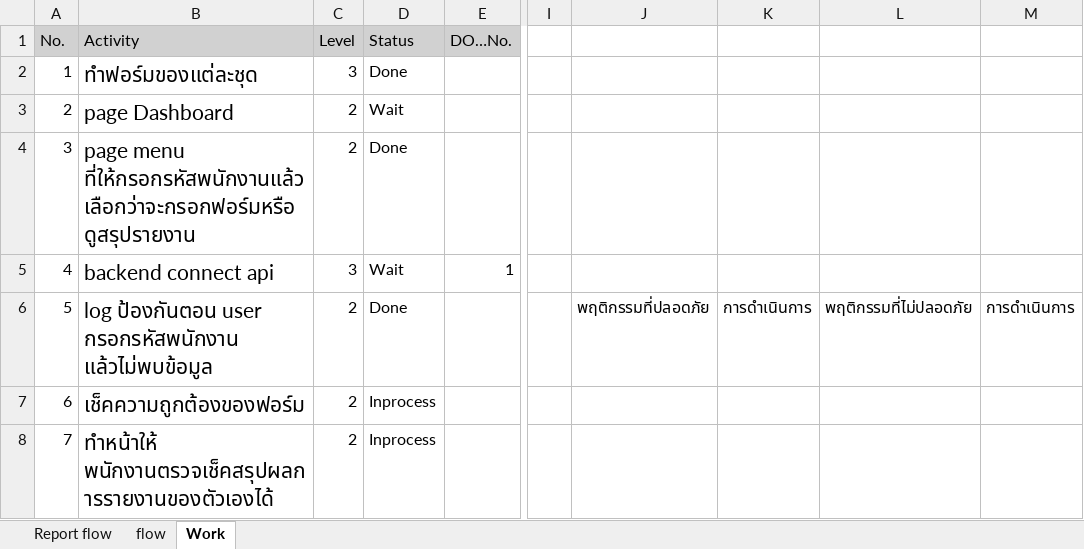
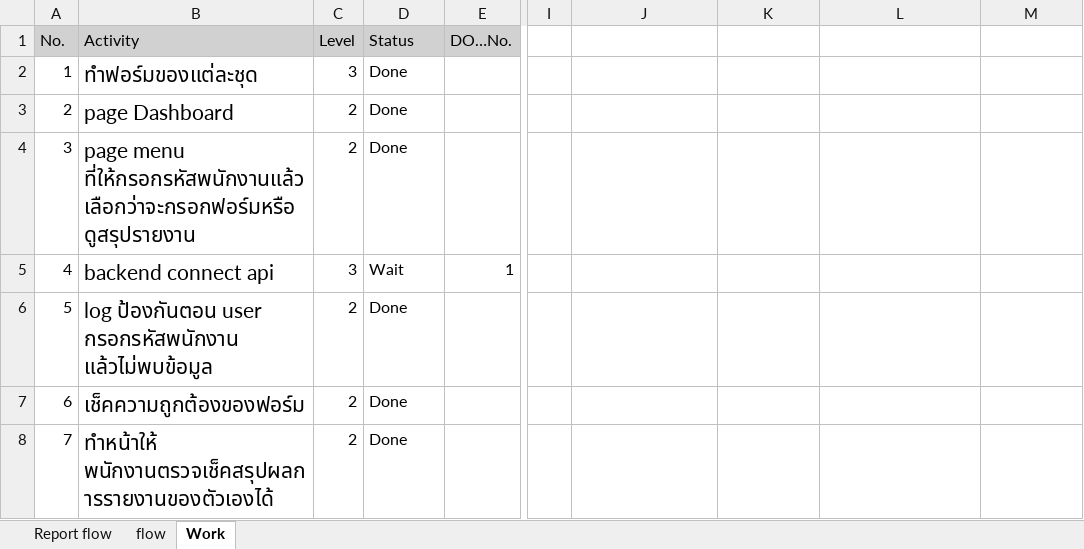
Before and after one commit to comith/BBS-App, an Excel workbook: BBS report flow (version 1).xlsx, sheet Work, drawn as a sheet; only a part is shown, gaps mark what is left out; values as stored, in another font and other column widths than the file's, no borders; conditional formats not drawn; the diff names each change by its address in the sheet, - before the commit and + after, or states it on an @@ line.

```diff
--- a/BBS report flow (version 1).xlsx (sheet Work)
+++ b/BBS report flow (version 1).xlsx (sheet Work)
-D3 (Status): Wait
+D3 (Status): Done
-J6: พฤติกรรมที่ปลอดภัย
+J6: (empty)
-K6: การดำเนินการ
+K6: (empty)
-L6: พฤติกรรมที่ไม่ปลอดภัย
+L6: (empty)
-M6: การดำเนินการ
+M6: (empty)
-D7:D8 (Status): Inprocess
+D7:D8 (Status): Done
```
Also changed, not shown: sheet flow, 16 other files.
